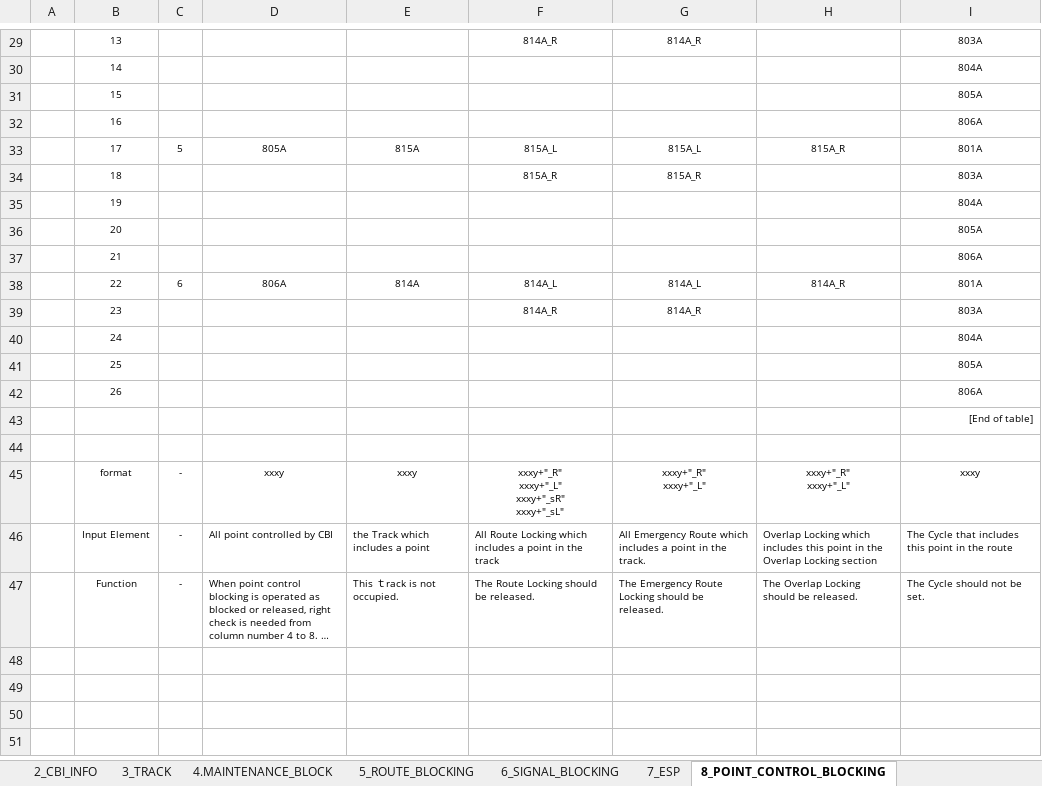
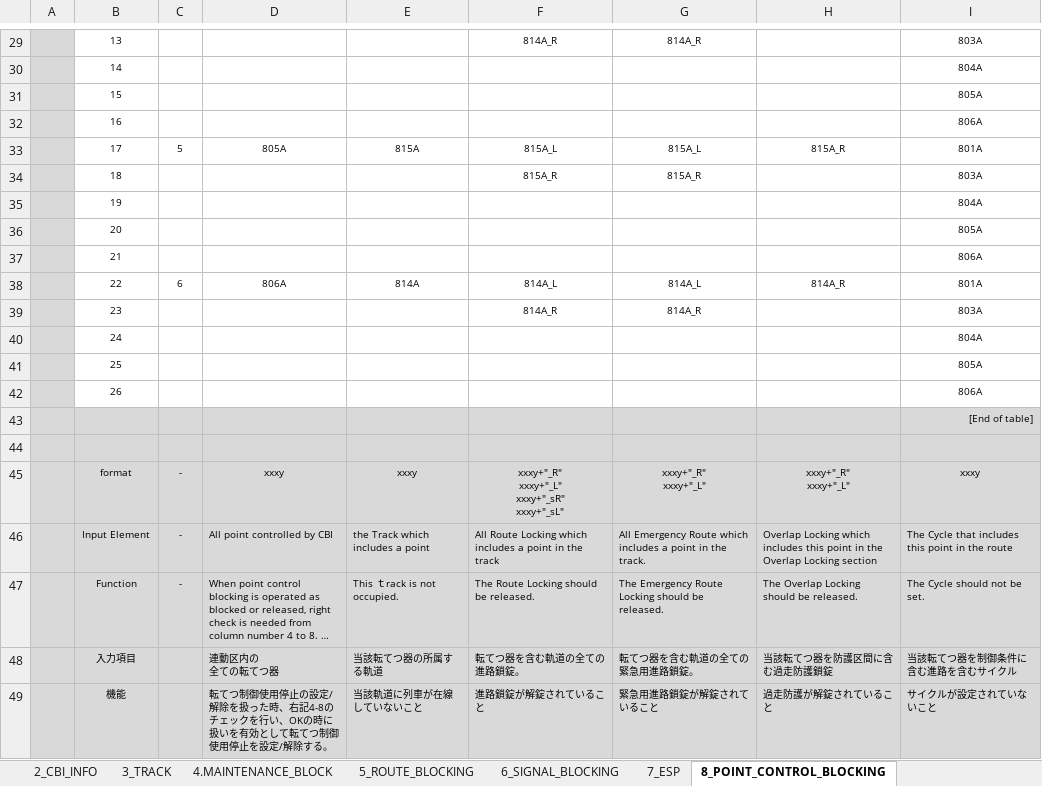
Before and after one commit to lieza2019/tiny-cat, an Excel workbook: cbi/il_tbl/tables/ROKU7800-93-1510093H_Botanical Garden.xlsx, sheet 8_POINT_CONTROL_BLOCKING, drawn as a sheet; only a part is shown, gaps mark what is left out; long unchanged cells end in …; values as stored, in another font and other column widths than the file's, no borders; ↵ is a line break in a cell; the diff covers the shown part only; the diff names each change by its address in the sheet, - before the commit and + after, or states it on an @@ line.

```diff
--- a/cbi/il_tbl/tables/ROKU7800-93-1510093H_Botanical Garden.xlsx (sheet 8_POINT_CONTROL_BLOCKING)
+++ b/cbi/il_tbl/tables/ROKU7800-93-1510093H_Botanical Garden.xlsx (sheet 8_POINT_CONTROL_BLOCKING)
-A29:A42 fill: none
+A29:A42 fill: #D9D9D9
-A43:I47 fill: none
+A43:I47 fill: #D9D9D9
@@ row 48 unhidden:  | 入力項目 |  | 連動区内の ↵ 全ての転てつ器 | 当該転てつ器の所属する軌道 | 転てつ器を含む軌道の全ての進路鎖錠。 | 転てつ器を含む軌道の全ての緊急用進路鎖錠。 | 当該転てつ器を防護区間に含む過走防護鎖錠 | 当該転てつ器を制御条件に含む進路を含むサイクル @@
@@ row 49 unhidden:  | 機能 |  | 転てつ制御使用停止の設定/解除を扱った時、右記4-8のチェックを行い、OKの時に扱いを有効として転てつ制御使用停止を設定/解除する。 | 当該軌道に列車が在線していないこと | 進路鎖錠が解錠されていること | 緊急用進路鎖錠が解錠されていること | 過走防護が解錠されていること | サイクルが設定されていないこと @@
```
Also changed, not shown: 4 added rows, 3 hidden or unhidden rows and cell formats elsewhere in this sheet, 1 other file.
